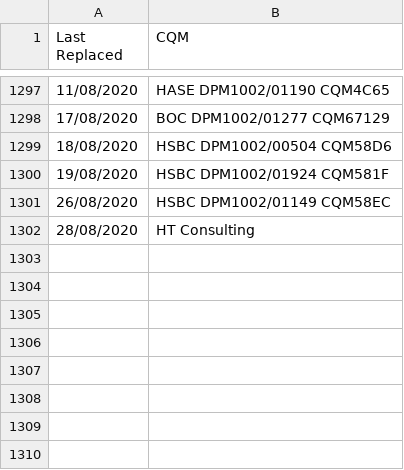
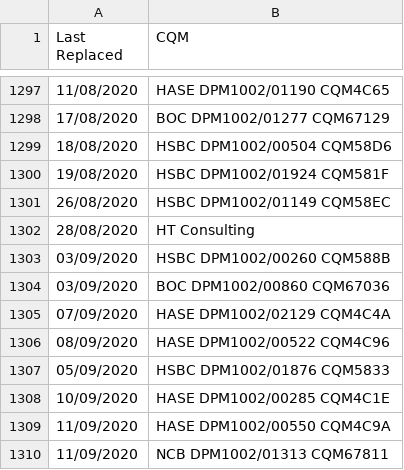
Before and after one commit to raphson93/rihk-pm, a CSV file: data/redbelt.csv, drawn as a sheet; only a part is shown, gaps mark what is left out.

```diff
--- a/data/redbelt.csv
+++ b/data/redbelt.csv
@@ -1302 +1302,9 @@ Last Replaced,CQM
 28/08/2020,HT Consulting
+03/09/2020,HSBC DPM1002/00260 CQM588B
+03/09/2020,BOC DPM1002/00860 CQM67036
+07/09/2020,HASE DPM1002/02129 CQM4C4A
+08/09/2020,HASE DPM1002/00522 CQM4C96
+05/09/2020,HSBC DPM1002/01876 CQM5833
+10/09/2020,HASE DPM1002/00285 CQM4C1E
+11/09/2020,HASE DPM1002/00550 CQM4C9A
+11/09/2020,NCB DPM1002/01313 CQM67811
```
Also changed, not shown: data/420belt.csv, data/drumbelt.csv, 1 other file.
